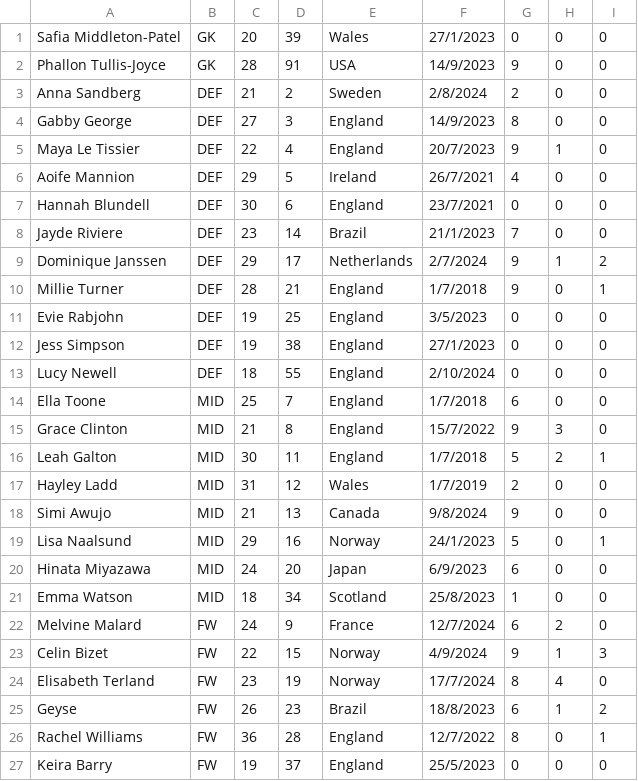
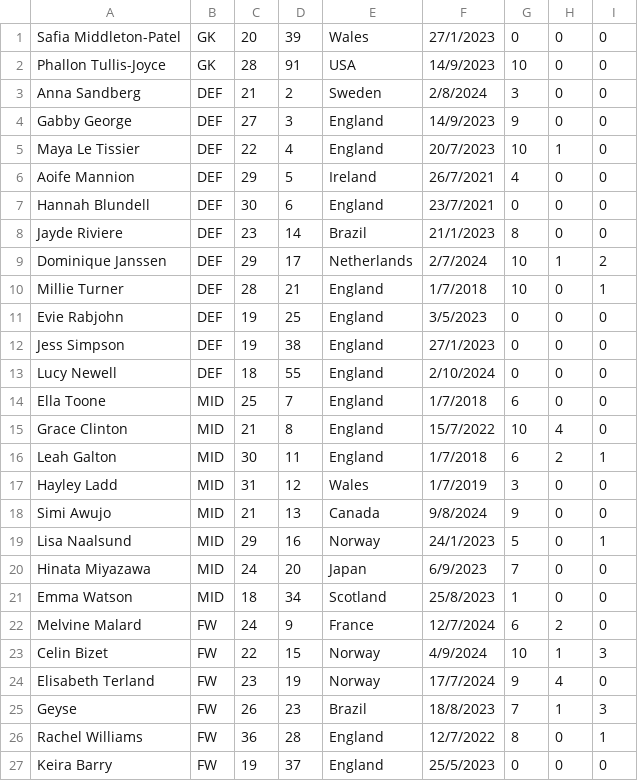
Before and after one commit to evieW14/coursework, a CSV file: MUWFCTracker/src/main/resources/players.csv, drawn as a sheet.

```diff
--- a/MUWFCTracker/src/main/resources/players.csv
+++ b/MUWFCTracker/src/main/resources/players.csv
@@ -1,11 +1,11 @@
 Safia Middleton-Patel,GK,20,39,Wales,27/1/2023,0,0,0
-Phallon Tullis-Joyce,GK,28,91,USA,14/9/2023,9,0,0
-Anna Sandberg,DEF,21,2,Sweden,2/8/2024,2,0,0
-Gabby George,DEF,27,3,England,14/9/2023,8,0,0
-Maya Le Tissier,DEF,22,4,England,20/7/2023,9,1,0
+Phallon Tullis-Joyce,GK,28,91,USA,14/9/2023,10,0,0
+Anna Sandberg,DEF,21,2,Sweden,2/8/2024,3,0,0
+Gabby George,DEF,27,3,England,14/9/2023,9,0,0
+Maya Le Tissier,DEF,22,4,England,20/7/2023,10,1,0
 Aoife Mannion,DEF,29,5,Ireland,26/7/2021,4,0,0
 Hannah Blundell,DEF,30,6,England,23/7/2021,0,0,0
-Jayde Riviere,DEF,23,14,Brazil,21/1/2023,7,0,0
-Dominique Janssen,DEF,29,17,Netherlands,2/7/2024,9,1,2
-Millie Turner,DEF,28,21,England,1/7/2018,9,0,1
+Jayde Riviere,DEF,23,14,Brazil,21/1/2023,8,0,0
+Dominique Janssen,DEF,29,17,Netherlands,2/7/2024,10,1,2
+Millie Turner,DEF,28,21,England,1/7/2018,10,0,1
 Evie Rabjohn,DEF,19,25,England,3/5/2023,0,0,0
@@ -14,13 +14,13 @@ Lucy Newell,DEF,18,55,England,2/10/2024,0,0,0
 Ella Toone,MID,25,7,England,1/7/2018,6,0,0
-Grace Clinton,MID,21,8,England,15/7/2022,9,3,0
-Leah Galton,MID,30,11,England,1/7/2018,5,2,1
-Hayley Ladd,MID,31,12,Wales,1/7/2019,2,0,0
+Grace Clinton,MID,21,8,England,15/7/2022,10,4,0
+Leah Galton,MID,30,11,England,1/7/2018,6,2,1
+Hayley Ladd,MID,31,12,Wales,1/7/2019,3,0,0
 Simi Awujo,MID,21,13,Canada,9/8/2024,9,0,0
 Lisa Naalsund,MID,29,16,Norway,24/1/2023,5,0,1
-Hinata Miyazawa,MID,24,20,Japan,6/9/2023,6,0,0
+Hinata Miyazawa,MID,24,20,Japan,6/9/2023,7,0,0
 Emma Watson,MID,18,34,Scotland,25/8/2023,1,0,0
 Melvine Malard,FW,24,9,France,12/7/2024,6,2,0
-Celin Bizet,FW,22,15,Norway,4/9/2024,9,1,3
-Elisabeth Terland,FW,23,19,Norway,17/7/2024,8,4,0
-Geyse,FW,26,23,Brazil,18/8/2023,6,1,2
+Celin Bizet,FW,22,15,Norway,4/9/2024,10,1,3
+Elisabeth Terland,FW,23,19,Norway,17/7/2024,9,4,0
+Geyse,FW,26,23,Brazil,18/8/2023,7,1,3
 Rachel Williams,FW,36,28,England,12/7/2022,8,0,1
```
Also changed, not shown: MUWFCTracker/src/main/resources/matches.csv, 2 other files.
